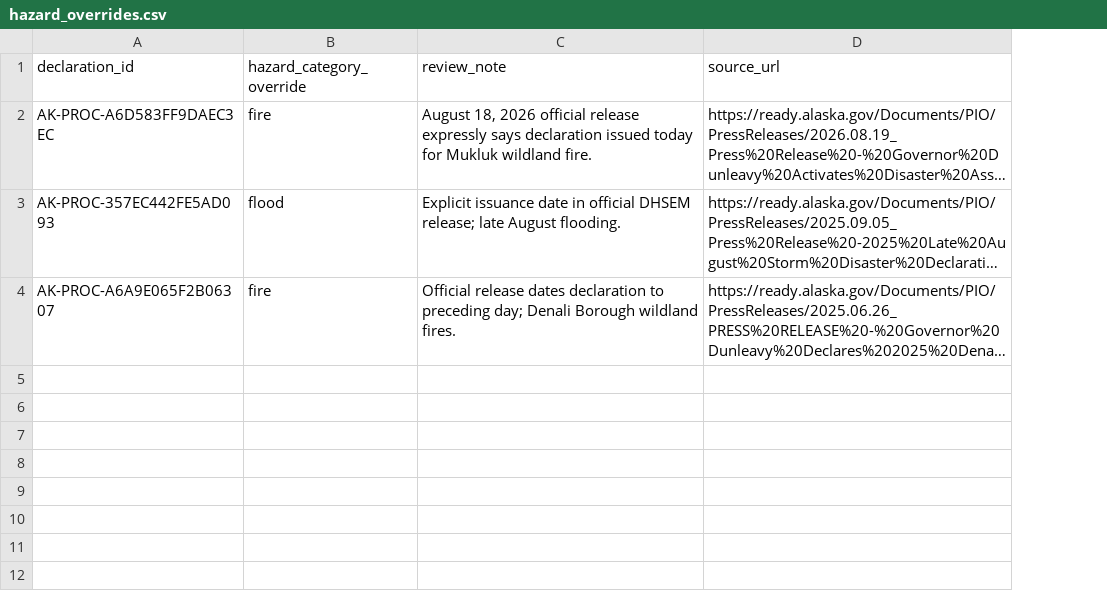
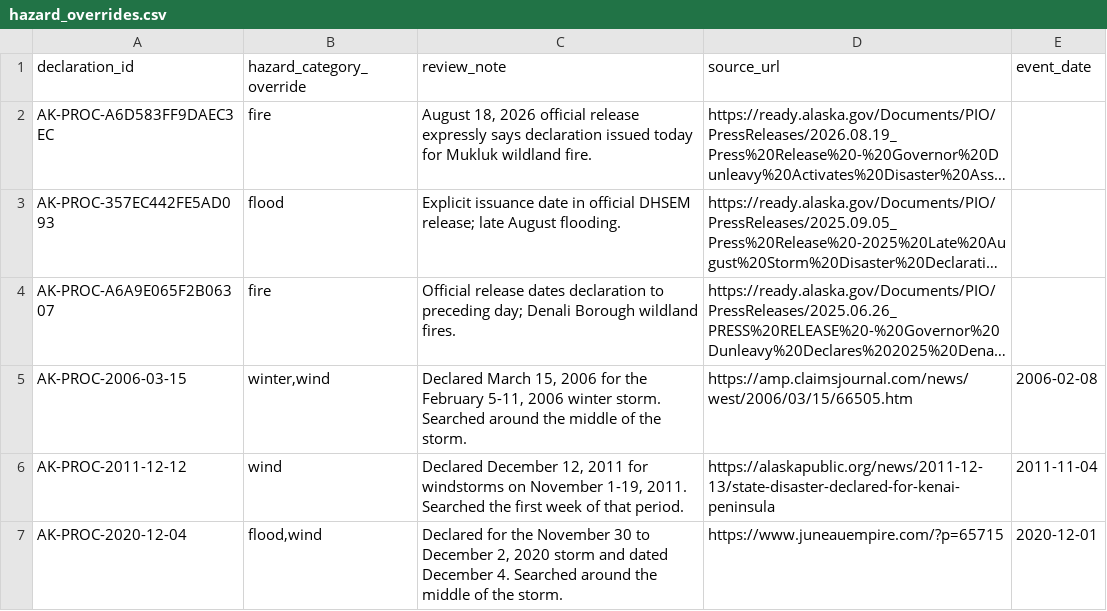
Before and after one commit to Phenom1881/disaster-data, a CSV file: plus/alaska/hazard_overrides.csv, drawn as a sheet; long unchanged cells end in …; the diff names each change by its address in the sheet, - before the commit and + after, or states it on an @@ line.

```diff
--- a/plus/alaska/hazard_overrides.csv
+++ b/plus/alaska/hazard_overrides.csv
+column E (event_date), empty
+row 5: AK-PROC-2006-03-15 | winter,wind | Declared March 15, 2006 for the February 5-11, 2006 winter storm. Searched around the middle of the storm. | https://amp.claimsjournal.com/news/west/2006/03/15/66505.htm | 2006-02-08
+row 6: AK-PROC-2011-12-12 | wind | Declared December 12, 2011 for windstorms on November 1-19, 2011. Searched the first week of that period. | https://alaskapublic.org/news/2011-12-13/state-disaster-declared-for-kenai-peninsula | 2011-11-04
+row 7: AK-PROC-2020-12-04 | flood,wind | Declared for the November 30 to December 2, 2020 storm and dated December 4. Searched around the middle of the storm. | https://www.juneauempire.com/?p=65715 | 2020-12-01
```
Also changed, not shown: plus/louisiana/hazard_overrides.csv, plus/michigan/hazard_overrides.csv, 9 other files.
